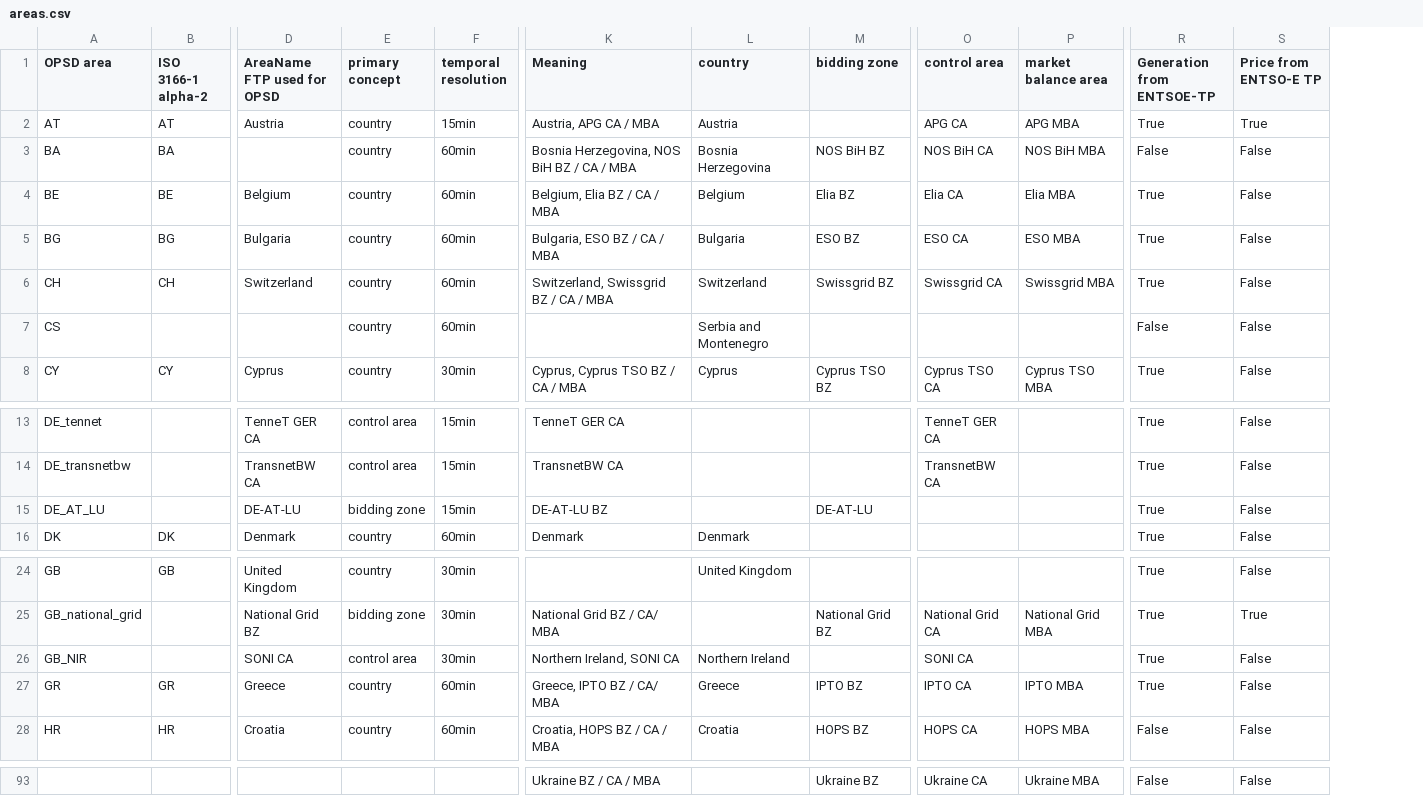
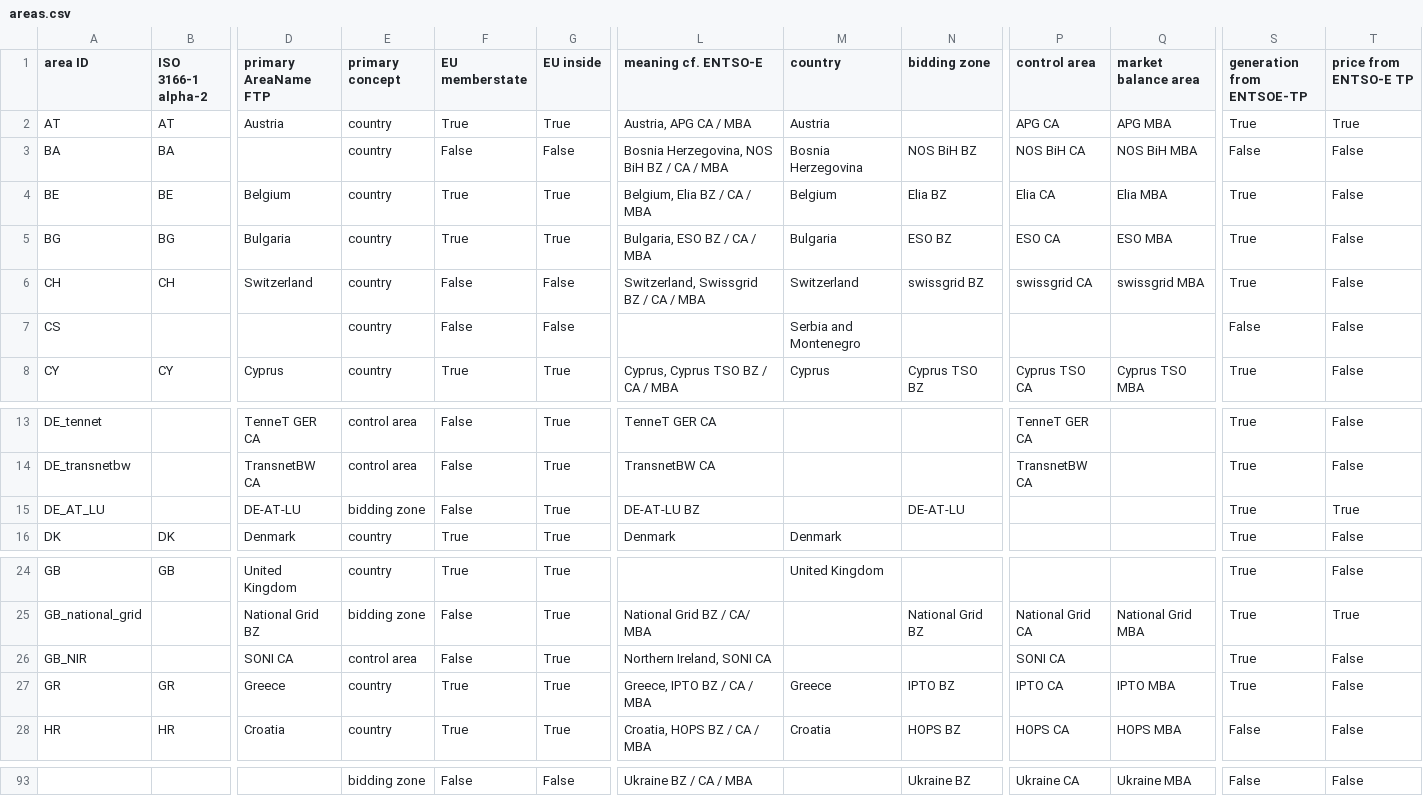
Before and after one commit to Open-Power-System-Data/time_series, a CSV file: input/areas.csv, drawn as a sheet; only a part is shown, gaps mark what is left out; removed rows and columns are numbered as before the commit, all else as after; the diff covers the shown part only; the diff names each change by its address in the sheet, - before the commit and + after, or states it on an @@ line.

```diff
--- a/input/areas.csv
+++ b/input/areas.csv
-column F (temporal resolution), rows 2-8: 15min | 60min | 60min | 60min | 60min | 60min | 30min; rows 13-16: 15min | 15min | 15min | 60min; rows 24-28: 30min | 30min | 30min | 60min | 60min
+column F (EU memberstate), rows 2-8: True | False | True | True | False | False | True; rows 13-16: False | False | False | True; rows 24-28: True | False | False | True | True; row 93: False
+column G (EU inside), rows 2-8: True | False | True | True | False | False | True; rows 13-16: all True; rows 24-28: all True; row 93: False
-A1: OPSD area
+A1: area ID
-D1: AreaName FTP used for OPSD
+D1: primary AreaName FTP
-L1: Meaning
+L1: meaning cf. ENTSO-E
-S1: Generation from ENTSOE-TP
+S1: generation from ENTSOE-TP
-T1: Price from ENTSO-E TP
+T1: price from ENTSO-E TP
-N6 (bidding zone): Swissgrid BZ
+N6 (bidding zone): swissgrid BZ
-P6 (control area): Swissgrid CA
+P6 (control area): swissgrid CA
-Q6 (market balance area): Swissgrid MBA
+Q6 (market balance area): swissgrid MBA
-T15 (price from ENTSO-E TP): False
+T15 (price from ENTSO-E TP): True
-M26 (country): Northern Ireland
+M26 (country): (empty)
-L27 (meaning cf. ENTSO-E): Greece, IPTO BZ / CA/ MBA
+L27 (meaning cf. ENTSO-E): Greece, IPTO BZ / CA / MBA
-E93 (primary concept): (empty)
+E93 (primary concept): bidding zone
```
Also changed, not shown: 50 edited cells elsewhere in this file, 6 other files.
